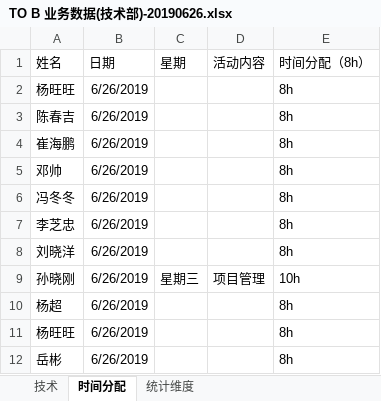
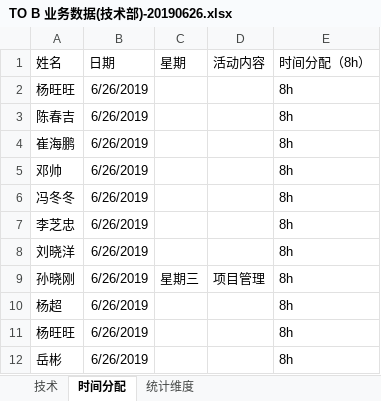
Before and after one commit to markunion/myProject, an Excel workbook: TO B 业务数据(技术部)-20190626.xlsx, sheet 时间分配, drawn as a sheet; values as stored, in another font and other column widths than the file's, no borders; the diff names each change by its address in the sheet, - before the commit and + after, or states it on an @@ line.

Commit message:
改回8h

```diff
--- a/TO B 业务数据(技术部)-20190626.xlsx (sheet 时间分配)
+++ b/TO B 业务数据(技术部)-20190626.xlsx (sheet 时间分配)
-E9 (时间分配（8h）): 10h
+E9 (时间分配（8h）): 8h
```
